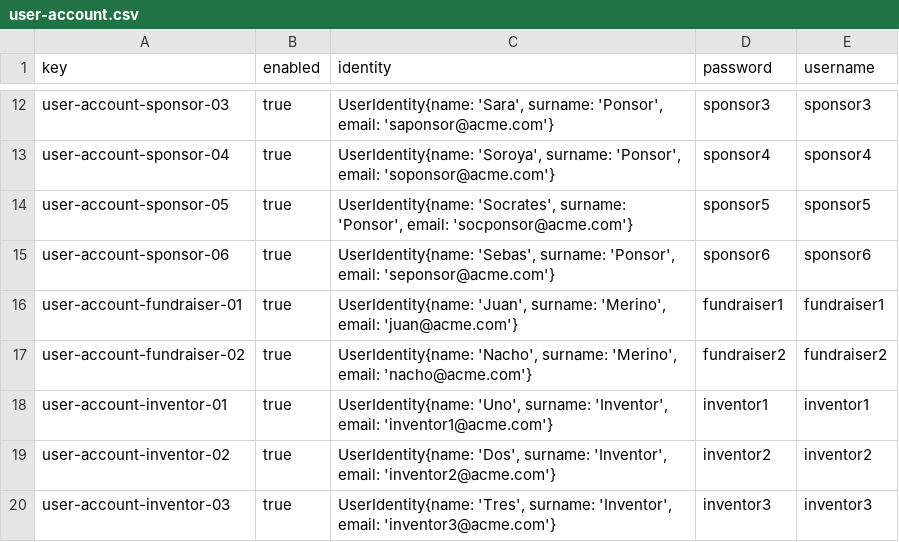
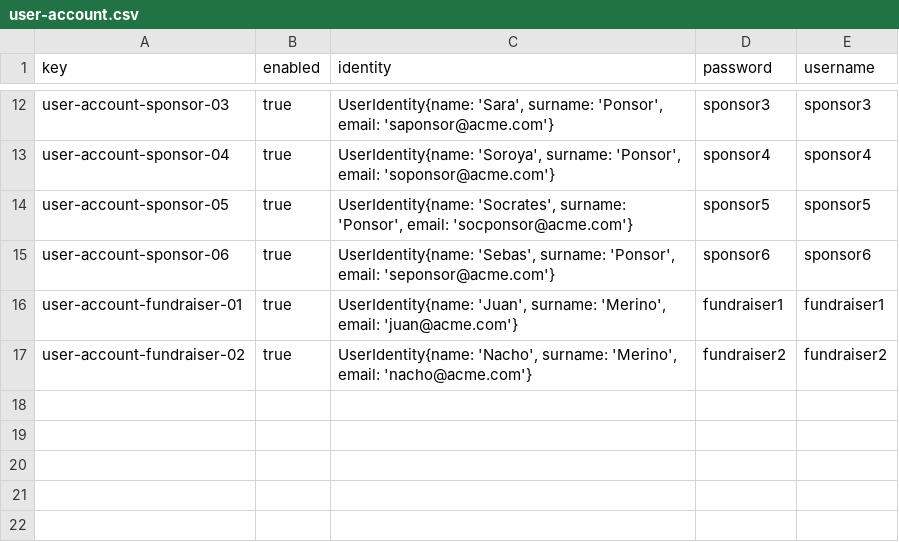
Before and after one commit to AlejandroParody/Acme-Starters-G042, a CSV file: src/main/resources/WEB-INF/data/sample/batch-01/user-account.csv, drawn as a sheet; only a part is shown, gaps mark what is left out; the diff names each change by its address in the sheet, - before the commit and + after, or states it on an @@ line.

Commit message:
removed some data that give failure from Student 1

```diff
--- a/src/main/resources/WEB-INF/data/sample/batch-01/user-account.csv
+++ b/src/main/resources/WEB-INF/data/sample/batch-01/user-account.csv
-row 18: user-account-inventor-01 | true | UserIdentity{name: 'Uno', surname: 'Inventor', email: 'inventor1@acme.com'} | inventor1 | inventor1
-row 19: user-account-inventor-02 | true | UserIdentity{name: 'Dos', surname: 'Inventor', email: 'inventor2@acme.com'} | inventor2 | inventor2
-row 20: user-account-inventor-03 | true | UserIdentity{name: 'Tres', surname: 'Inventor', email: 'inventor3@acme.com'} | inventor3 | inventor3
```
Also changed, not shown: 3 other files.
